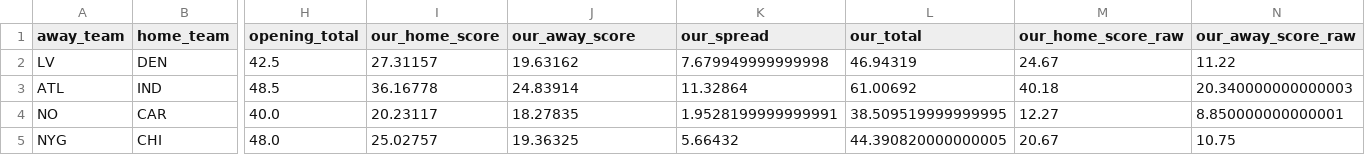
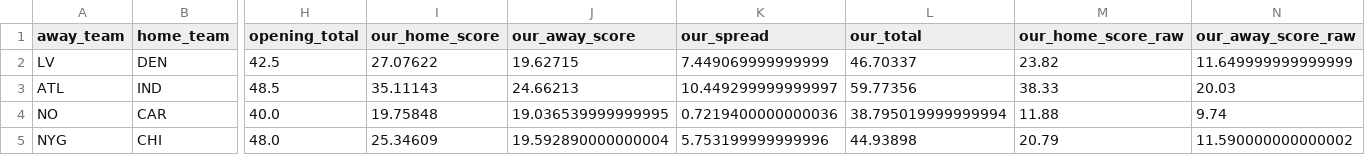
Before and after one commit to StevenRidder/Football, a CSV file: artifacts/simulator_predictions.csv, drawn as a sheet; only a part is shown, gaps mark what is left out; the diff covers the shown part only; the diff names each change by its address in the sheet, - before the commit and + after, or states it on an @@ line.

```diff
--- a/artifacts/simulator_predictions.csv
+++ b/artifacts/simulator_predictions.csv
-I2 (our_home_score): 27.31157
+I2 (our_home_score): 27.07622
-J2 (our_away_score): 19.63162
+J2 (our_away_score): 19.62715
-K2 (our_spread): 7.679949999999998
+K2 (our_spread): 7.449069999999999
-L2 (our_total): 46.94319
+L2 (our_total): 46.70337
-M2 (our_home_score_raw): 24.67
+M2 (our_home_score_raw): 23.82
-N2 (our_away_score_raw): 11.22
+N2 (our_away_score_raw): 11.649999999999999
-I3 (our_home_score): 36.16778
+I3 (our_home_score): 35.11143
-J3 (our_away_score): 24.83914
+J3 (our_away_score): 24.66213
-K3 (our_spread): 11.32864
+K3 (our_spread): 10.449299999999997
-L3 (our_total): 61.00692
+L3 (our_total): 59.77356
-M3 (our_home_score_raw): 40.18
+M3 (our_home_score_raw): 38.33
-N3 (our_away_score_raw): 20.340000000000003
+N3 (our_away_score_raw): 20.03
-I4 (our_home_score): 20.23117
+I4 (our_home_score): 19.75848
-J4 (our_away_score): 18.27835
+J4 (our_away_score): 19.036539999999995
-K4 (our_spread): 1.9528199999999991
+K4 (our_spread): 0.7219400000000036
-L4 (our_total): 38.509519999999995
+L4 (our_total): 38.795019999999994
-M4 (our_home_score_raw): 12.27
+M4 (our_home_score_raw): 11.88
-N4 (our_away_score_raw): 8.850000000000001
+N4 (our_away_score_raw): 9.74
-I5 (our_home_score): 25.02757
+I5 (our_home_score): 25.34609
-J5 (our_away_score): 19.36325
+J5 (our_away_score): 19.592890000000004
-K5 (our_spread): 5.66432
+K5 (our_spread): 5.753199999999996
-L5 (our_total): 44.390820000000005
+L5 (our_total): 44.93898
-M5 (our_home_score_raw): 20.67
+M5 (our_home_score_raw): 20.79
-N5 (our_away_score_raw): 10.75
+N5 (our_away_score_raw): 11.590000000000002
```
Also changed, not shown: 1 added row and 66 edited cells elsewhere in this file, simulation_engine/nflfastR_simulator/artifacts/backtest_week9_10_predictions.csv, 58 other files.
